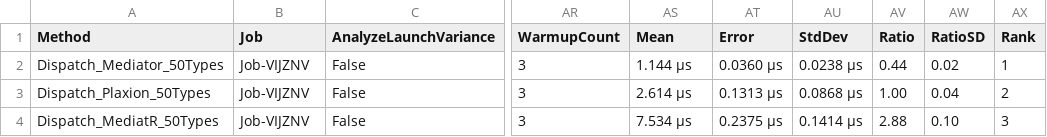
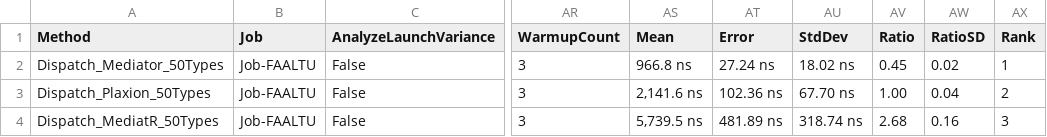
Before and after one commit to avmp2208/PlaxionMediator, a CSV file: benchmarks-comparison/src/Plaxion.BenchMarks.Comparison/BenchmarkDotNet.Artifacts/results/Plaxion.BenchMarks.Comparison.TypeVarietyBenchmarks-report.csv, drawn as a sheet; only a part is shown, gaps mark what is left out; the diff names each change by its address in the sheet, - before the commit and + after, or states it on an @@ line.

```diff
--- a/benchmarks-comparison/src/Plaxion.BenchMarks.Comparison/BenchmarkDotNet.Artifacts/results/Plaxion.BenchMarks.Comparison.TypeVarietyBenchmarks-report.csv
+++ b/benchmarks-comparison/src/Plaxion.BenchMarks.Comparison/BenchmarkDotNet.Artifacts/results/Plaxion.BenchMarks.Comparison.TypeVarietyBenchmarks-report.csv
-B2:B4 (Job): Job-VIJZNV
+B2:B4 (Job): Job-FAALTU
-AS2 (Mean): 1.144 μs
+AS2 (Mean): 966.8 ns
-AT2 (Error): 0.0360 μs
+AT2 (Error): 27.24 ns
-AU2 (StdDev): 0.0238 μs
+AU2 (StdDev): 18.02 ns
-AV2 (Ratio): 0.44
+AV2 (Ratio): 0.45
-AS3 (Mean): 2.614 μs
+AS3 (Mean): 2,141.6 ns
-AT3 (Error): 0.1313 μs
+AT3 (Error): 102.36 ns
-AU3 (StdDev): 0.0868 μs
+AU3 (StdDev): 67.70 ns
-AS4 (Mean): 7.534 μs
+AS4 (Mean): 5,739.5 ns
-AT4 (Error): 0.2375 μs
+AT4 (Error): 481.89 ns
-AU4 (StdDev): 0.1414 μs
+AU4 (StdDev): 318.74 ns
-AV4 (Ratio): 2.88
+AV4 (Ratio): 2.68
-AW4 (RatioSD): 0.10
+AW4 (RatioSD): 0.16
```
Also changed, not shown: benchmarks-comparison/src/Plaxion.BenchMarks.Comparison/BenchmarkDotNet.Artifacts/results/Plaxion.BenchMarks.Comparison.ConcurrencyBenchmarks-report.csv, benchmarks-comparison/src/Plaxion.BenchMarks.Comparison/BenchmarkDotNet.Artifacts/results/Plaxion.BenchMarks.Comparison.NotificationFanOutBenchmarks-report.csv, 12 other files.
